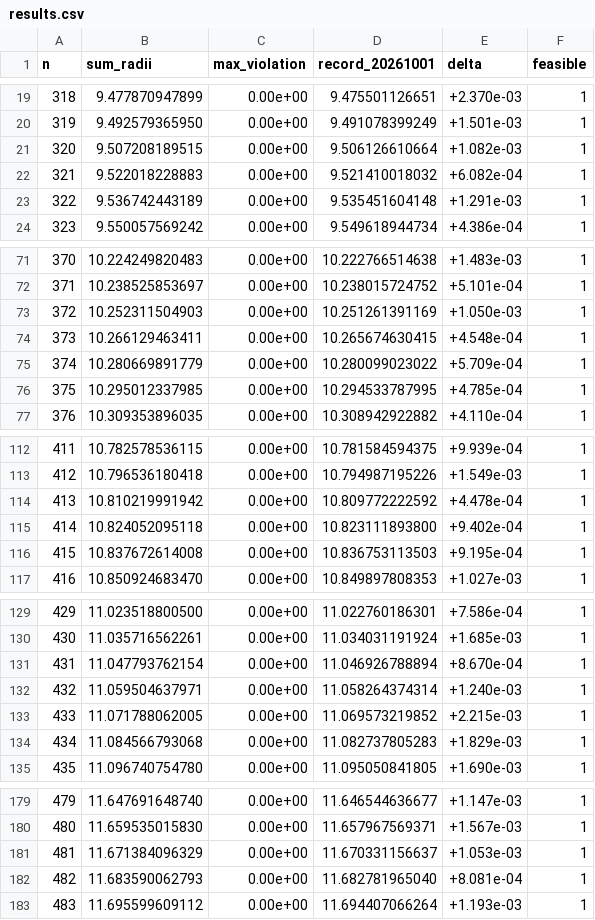
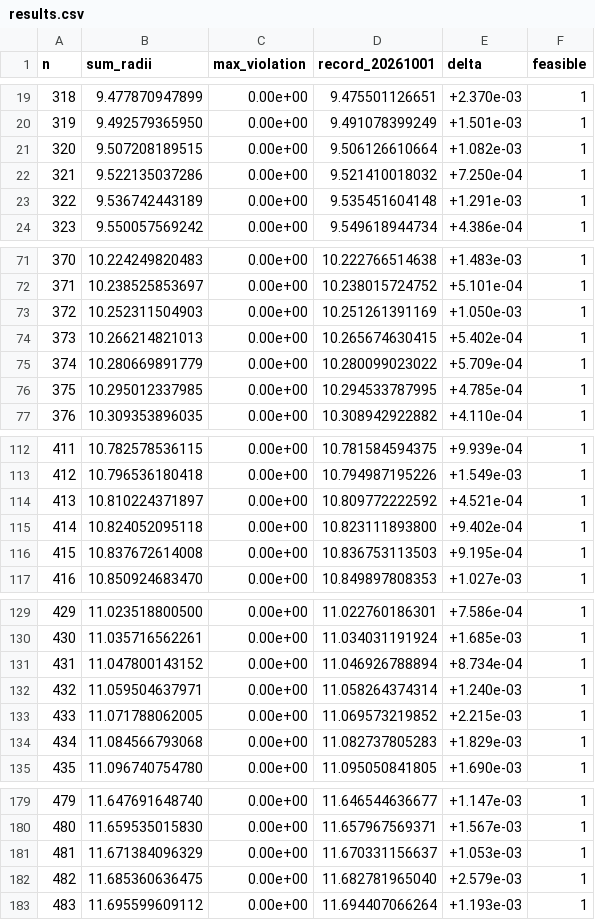
Before and after one commit to jasonzliang/circle-packing-sota, a CSV file: sota/si-v2-20261002-n301-500/results.csv, drawn as a sheet; only a part is shown, gaps mark what is left out.

```diff
--- a/sota/si-v2-20261002-n301-500/results.csv
+++ b/sota/si-v2-20261002-n301-500/results.csv
@@ -21,3 +21,3 @@ n,sum_radii,max_violation,record_20261001,delta,feasible
 320,9.507208189515,0.00e+00,9.506126610664,+1.082e-03,1
-321,9.522018228883,0.00e+00,9.521410018032,+6.082e-04,1
+321,9.522135037286,0.00e+00,9.521410018032,+7.250e-04,1
 322,9.536742443189,0.00e+00,9.535451604148,+1.291e-03,1
@@ -73,3 +73,3 @@ n,sum_radii,max_violation,record_20261001,delta,feasible
 372,10.252311504903,0.00e+00,10.251261391169,+1.050e-03,1
-373,10.266129463411,0.00e+00,10.265674630415,+4.548e-04,1
+373,10.266214821013,0.00e+00,10.265674630415,+5.402e-04,1
 374,10.280669891779,0.00e+00,10.280099023022,+5.709e-04,1
@@ -113,3 +113,3 @@ n,sum_radii,max_violation,record_20261001,delta,feasible
 412,10.796536180418,0.00e+00,10.794987195226,+1.549e-03,1
-413,10.810219991942,0.00e+00,10.809772222592,+4.478e-04,1
+413,10.810224371897,0.00e+00,10.809772222592,+4.521e-04,1
 414,10.824052095118,0.00e+00,10.823111893800,+9.402e-04,1
@@ -130,3 +130,3 @@ n,sum_radii,max_violation,record_20261001,delta,feasible
 430,11.035716562261,0.00e+00,11.034031191924,+1.685e-03,1
-431,11.047793762154,0.00e+00,11.046926788894,+8.670e-04,1
+431,11.047800143152,0.00e+00,11.046926788894,+8.734e-04,1
 432,11.059504637971,0.00e+00,11.058264374314,+1.240e-03,1
@@ -181,3 +181,3 @@ n,sum_radii,max_violation,record_20261001,delta,feasible
 481,11.671384096329,0.00e+00,11.670331156637,+1.053e-03,1
-482,11.683590062793,0.00e+00,11.682781965040,+8.081e-04,1
+482,11.685360636475,0.00e+00,11.682781965040,+2.579e-03,1
 483,11.695599609112,0.00e+00,11.694407066264,+1.193e-03,1
```
Also changed, not shown: 16 other files.
